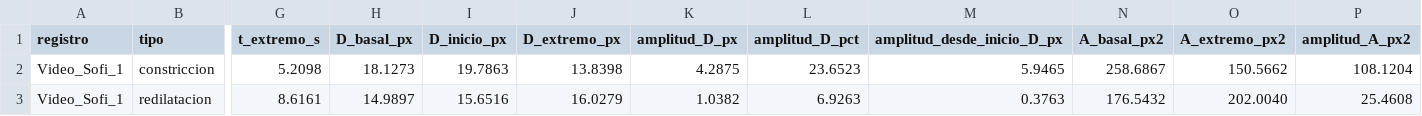
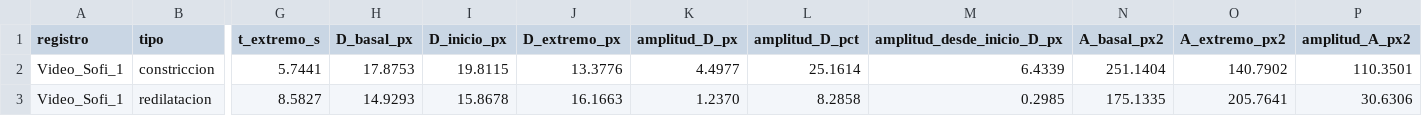
Before and after one commit to suthurralt/Guia-de-imagenes-biomedicas-G9-PSIB, a CSV file: results/modulo3/Video_Sofi_1_parametros.csv, drawn as a sheet; only a part is shown, gaps mark what is left out; the diff covers the shown part only; the diff names each change by its address in the sheet, - before the commit and + after, or states it on an @@ line.

```diff
--- a/results/modulo3/Video_Sofi_1_parametros.csv
+++ b/results/modulo3/Video_Sofi_1_parametros.csv
-G2 (t_extremo_s): 5.2098
+G2 (t_extremo_s): 5.7441
-H2 (D_basal_px): 18.1273
+H2 (D_basal_px): 17.8753
-I2 (D_inicio_px): 19.7863
+I2 (D_inicio_px): 19.8115
-J2 (D_extremo_px): 13.8398
+J2 (D_extremo_px): 13.3776
-K2 (amplitud_D_px): 4.2875
+K2 (amplitud_D_px): 4.4977
-L2 (amplitud_D_pct): 23.6523
+L2 (amplitud_D_pct): 25.1614
-M2 (amplitud_desde_inicio_D_px): 5.9465
+M2 (amplitud_desde_inicio_D_px): 6.4339
-N2 (A_basal_px2): 258.6867
+N2 (A_basal_px2): 251.1404
-O2 (A_extremo_px2): 150.5662
+O2 (A_extremo_px2): 140.7902
-P2 (amplitud_A_px2): 108.1204
+P2 (amplitud_A_px2): 110.3501
-G3 (t_extremo_s): 8.6161
+G3 (t_extremo_s): 8.5827
-H3 (D_basal_px): 14.9897
+H3 (D_basal_px): 14.9293
-I3 (D_inicio_px): 15.6516
+I3 (D_inicio_px): 15.8678
-J3 (D_extremo_px): 16.0279
+J3 (D_extremo_px): 16.1663
-K3 (amplitud_D_px): 1.0382
+K3 (amplitud_D_px): 1.2370
-L3 (amplitud_D_pct): 6.9263
+L3 (amplitud_D_pct): 8.2858
-M3 (amplitud_desde_inicio_D_px): 0.3763
+M3 (amplitud_desde_inicio_D_px): 0.2985
-N3 (A_basal_px2): 176.5432
+N3 (A_basal_px2): 175.1335
-O3 (A_extremo_px2): 202.0040
+O3 (A_extremo_px2): 205.7641
-P3 (amplitud_A_px2): 25.4608
+P3 (amplitud_A_px2): 30.6306
```
Also changed, not shown: 17 edited cells elsewhere in this file, results/modulo3/3_2_validacion_por_frame.csv, results/modulo3/3_2_validacion_resumen.csv, 16 other files.
